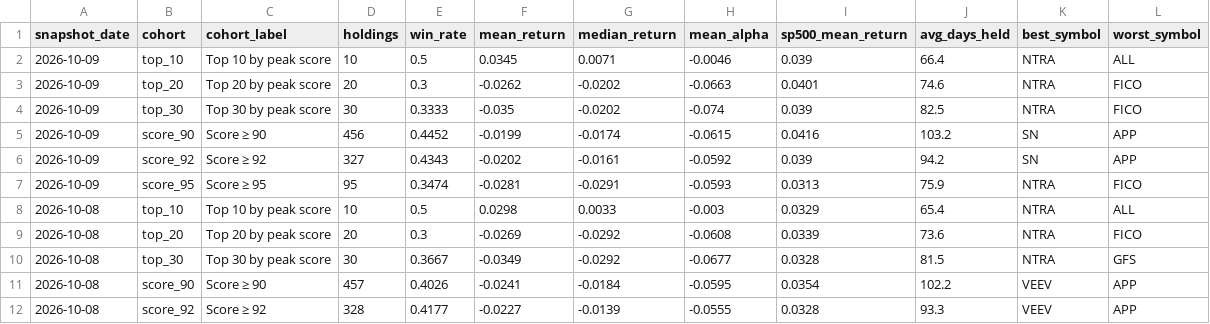
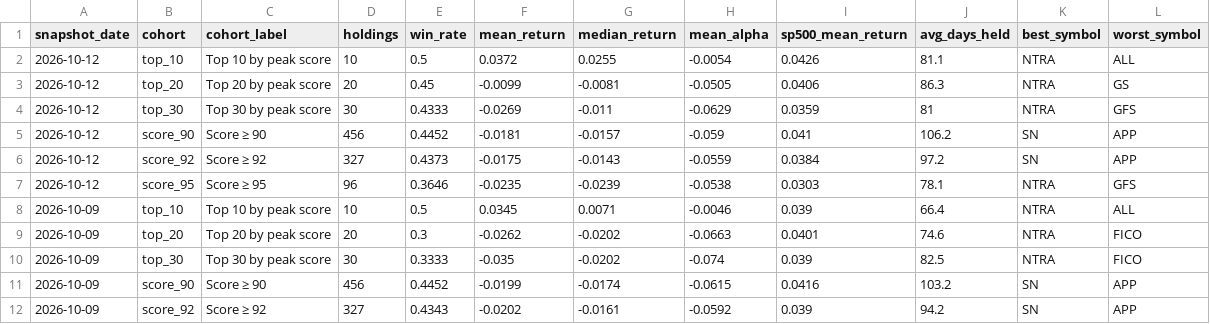
Before and after one commit to Orcules/claritx-forward-test, a CSV file: data/claritx-cohort-history.csv, drawn as a sheet; only a part is shown; the shorter side is filled out with more unchanged rows.

```diff
--- a/data/claritx-cohort-history.csv
+++ b/data/claritx-cohort-history.csv
@@ -1,2 +1,8 @@
 snapshot_date,cohort,cohort_label,holdings,win_rate,mean_return,median_return,mean_alpha,sp500_mean_return,avg_days_held,best_symbol,worst_symbol
+2026-10-12,top_10,Top 10 by peak score,10,0.5,0.0372,0.0255,-0.0054,0.0426,81.1,NTRA,ALL
+2026-10-12,top_20,Top 20 by peak score,20,0.45,-0.0099,-0.0081,-0.0505,0.0406,86.3,NTRA,GS
+2026-10-12,top_30,Top 30 by peak score,30,0.4333,-0.0269,-0.011,-0.0629,0.0359,81,NTRA,GFS
+2026-10-12,score_90,Score ≥ 90,456,0.4452,-0.0181,-0.0157,-0.059,0.041,106.2,SN,APP
+2026-10-12,score_92,Score ≥ 92,327,0.4373,-0.0175,-0.0143,-0.0559,0.0384,97.2,SN,APP
+2026-10-12,score_95,Score ≥ 95,96,0.3646,-0.0235,-0.0239,-0.0538,0.0303,78.1,NTRA,GFS
 2026-10-09,top_10,Top 10 by peak score,10,0.5,0.0345,0.0071,-0.0046,0.039,66.4,NTRA,ALL
```
Also changed, not shown: data/claritx-forward-test-arms.csv, data/claritx-forward-test-daily.csv, 2 other files.
